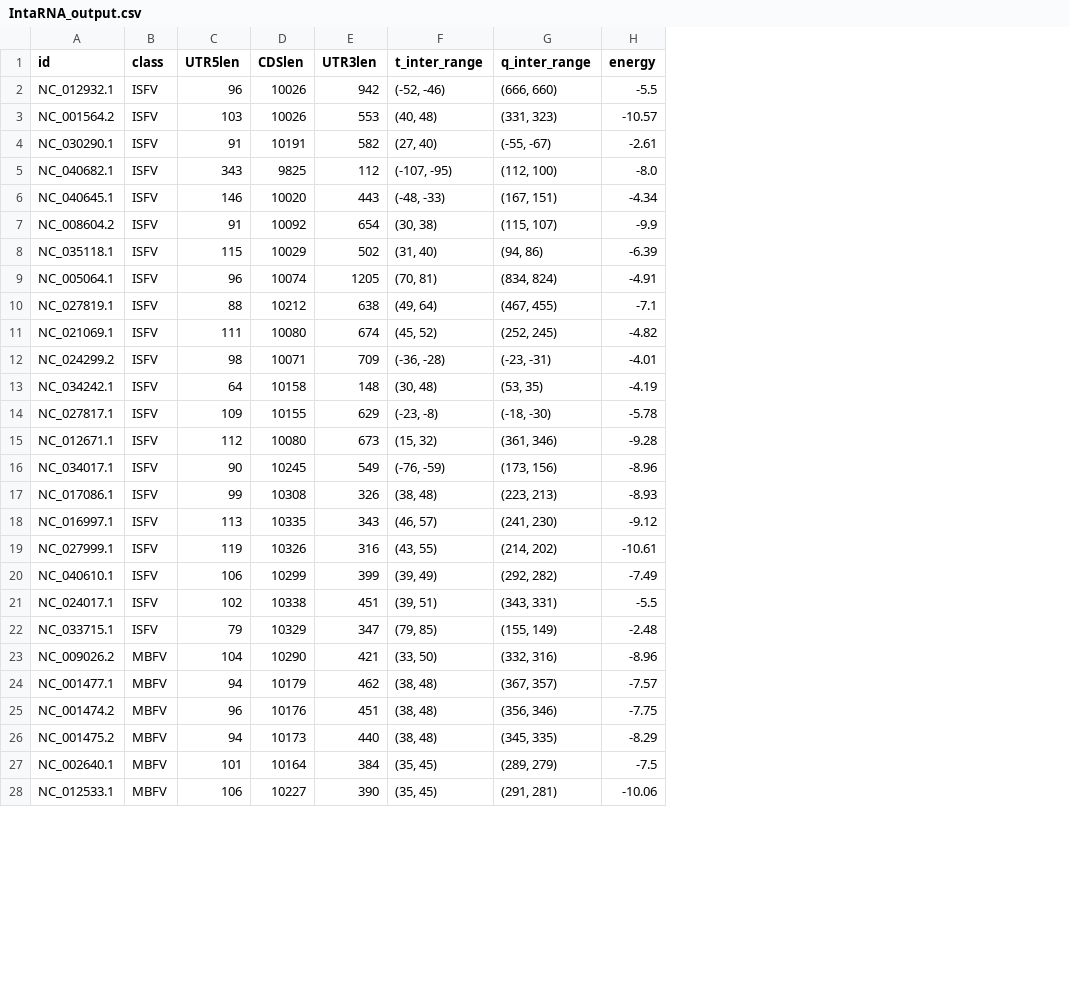
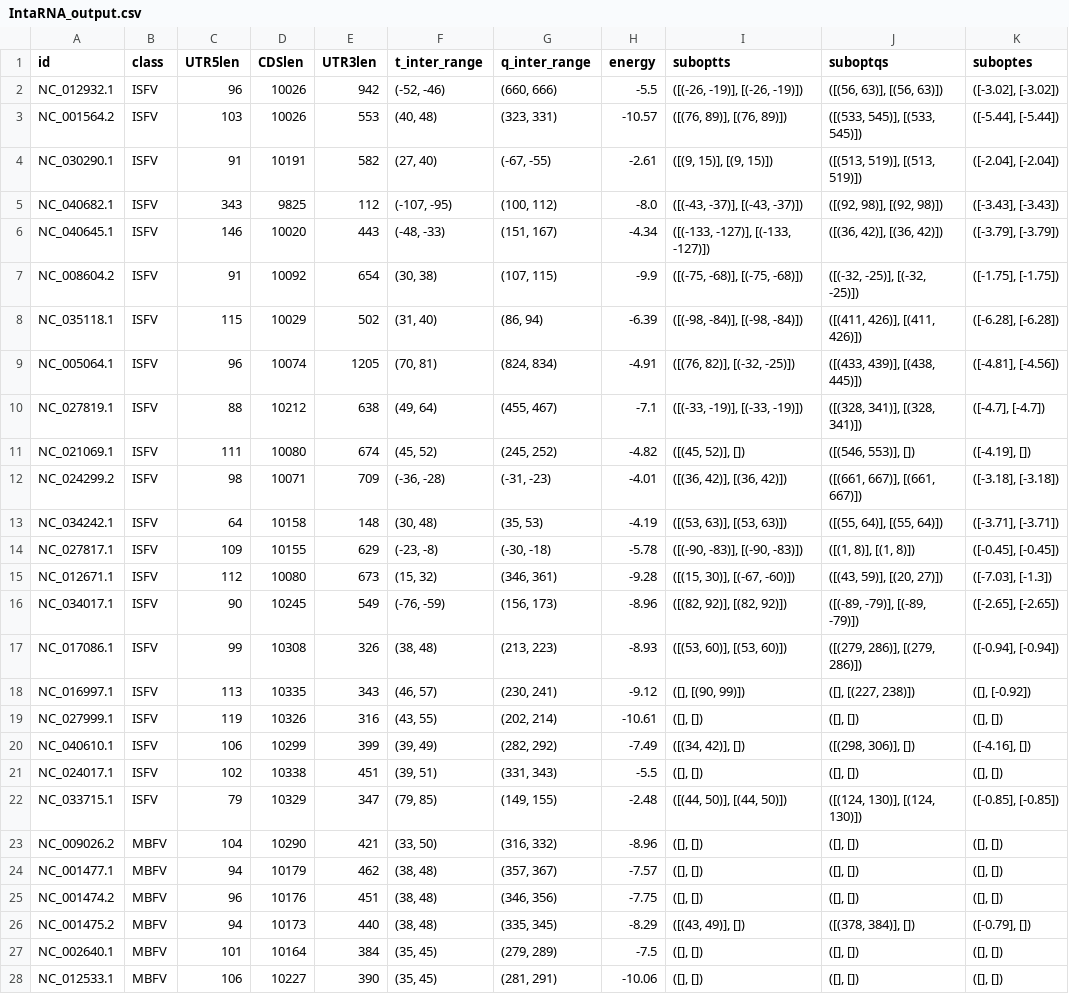
Before and after one commit to BackofenLab/Long_Range_RNA_Interactions, a CSV file: Results/IntaRNA_output.csv, drawn as a sheet; only a part is shown; the diff covers the shown part only; the diff names each change by its address in the sheet, - before the commit and + after, or states it on an @@ line.

Commit message:
Added option for subopts
TODO: actually include them into the output

```diff
--- a/Results/IntaRNA_output.csv
+++ b/Results/IntaRNA_output.csv
+column I (suboptts), rows 2-28: ([(-26, -19)], [(-26, -19)]) | ([(76, 89)], [(76, 89)]) | ([(9, 15)], [(9, 15)]) | ([(-43, -37)], [(-43, -37)]) | ([(-133, -127)], [(-133, -127)]) | ([(-75, -68)], [(-75, -68)]) | ([(-98, -84)], [(-98, -84)]) | ([(76, 82)], [(-32, -25)]) | ([(-33, -19)], [(-33, -19)]) | ([(45, 52)], []) | ([(36, 42)], [(36, 42)]) | ([(53, 63)], [(53, 63)]) | ([(-90, -83)], [(-90, -83)]) | ([(15, 30)], [(-67, -60)]) | ([(82, 92)], [(82, 92)]) | ([(53, 60)], [(53, 60)]) | ([], [(90, 99)]) | ([], []) | ([(34, 42)], []) | ([], []) | ([(44, 50)], [(44, 50)]) | ([], []) | ([], []) | ([], []) | ([(43, 49)], []) | ([], []) | ([], [])
+column J (suboptqs), rows 2-28: ([(56, 63)], [(56, 63)]) | ([(533, 545)], [(533, 545)]) | ([(513, 519)], [(513, 519)]) | ([(92, 98)], [(92, 98)]) | ([(36, 42)], [(36, 42)]) | ([(-32, -25)], [(-32, -25)]) | ([(411, 426)], [(411, 426)]) | ([(433, 439)], [(438, 445)]) | ([(328, 341)], [(328, 341)]) | ([(546, 553)], []) | ([(661, 667)], [(661, 667)]) | ([(55, 64)], [(55, 64)]) | ([(1, 8)], [(1, 8)]) | ([(43, 59)], [(20, 27)]) | ([(-89, -79)], [(-89, -79)]) | ([(279, 286)], [(279, 286)]) | ([], [(227, 238)]) | ([], []) | ([(298, 306)], []) | ([], []) | ([(124, 130)], [(124, 130)]) | ([], []) | ([], []) | ([], []) | ([(378, 384)], []) | ([], []) | ([], [])
+column K (suboptes), rows 2-28: ([-3.02], [-3.02]) | ([-5.44], [-5.44]) | ([-2.04], [-2.04]) | ([-3.43], [-3.43]) | ([-3.79], [-3.79]) | ([-1.75], [-1.75]) | ([-6.28], [-6.28]) | ([-4.81], [-4.56]) | ([-4.7], [-4.7]) | ([-4.19], []) | ([-3.18], [-3.18]) | ([-3.71], [-3.71]) | ([-0.45], [-0.45]) | ([-7.03], [-1.3]) | ([-2.65], [-2.65]) | ([-0.94], [-0.94]) | ([], [-0.92]) | ([], []) | ([-4.16], []) | ([], []) | ([-0.85], [-0.85]) | ([], []) | ([], []) | ([], []) | ([-0.79], []) | ([], []) | ([], [])
-G2 (q_inter_range): (666, 660)
+G2 (q_inter_range): (660, 666)
-G3 (q_inter_range): (331, 323)
+G3 (q_inter_range): (323, 331)
-G4 (q_inter_range): (-55, -67)
+G4 (q_inter_range): (-67, -55)
-G5 (q_inter_range): (112, 100)
+G5 (q_inter_range): (100, 112)
-G6 (q_inter_range): (167, 151)
+G6 (q_inter_range): (151, 167)
-G7 (q_inter_range): (115, 107)
+G7 (q_inter_range): (107, 115)
-G8 (q_inter_range): (94, 86)
+G8 (q_inter_range): (86, 94)
-G9 (q_inter_range): (834, 824)
+G9 (q_inter_range): (824, 834)
-G10 (q_inter_range): (467, 455)
+G10 (q_inter_range): (455, 467)
-G11 (q_inter_range): (252, 245)
+G11 (q_inter_range): (245, 252)
-G12 (q_inter_range): (-23, -31)
+G12 (q_inter_range): (-31, -23)
-G13 (q_inter_range): (53, 35)
+G13 (q_inter_range): (35, 53)
-G14 (q_inter_range): (-18, -30)
+G14 (q_inter_range): (-30, -18)
-G15 (q_inter_range): (361, 346)
+G15 (q_inter_range): (346, 361)
-G16 (q_inter_range): (173, 156)
+G16 (q_inter_range): (156, 173)
-G17 (q_inter_range): (223, 213)
+G17 (q_inter_range): (213, 223)
-G18 (q_inter_range): (241, 230)
+G18 (q_inter_range): (230, 241)
-G19 (q_inter_range): (214, 202)
+G19 (q_inter_range): (202, 214)
-G20 (q_inter_range): (292, 282)
+G20 (q_inter_range): (282, 292)
-G21 (q_inter_range): (343, 331)
+G21 (q_inter_range): (331, 343)
-G22 (q_inter_range): (155, 149)
+G22 (q_inter_range): (149, 155)
-G23 (q_inter_range): (332, 316)
+G23 (q_inter_range): (316, 332)
-G24 (q_inter_range): (367, 357)
+G24 (q_inter_range): (357, 367)
-G25 (q_inter_range): (356, 346)
+G25 (q_inter_range): (346, 356)
-G26 (q_inter_range): (345, 335)
+G26 (q_inter_range): (335, 345)
-G27 (q_inter_range): (289, 279)
+G27 (q_inter_range): (279, 289)
-G28 (q_inter_range): (291, 281)
+G28 (q_inter_range): (281, 291)
```
Also changed, not shown: 31 edited cells elsewhere in this file, 4 other files.
